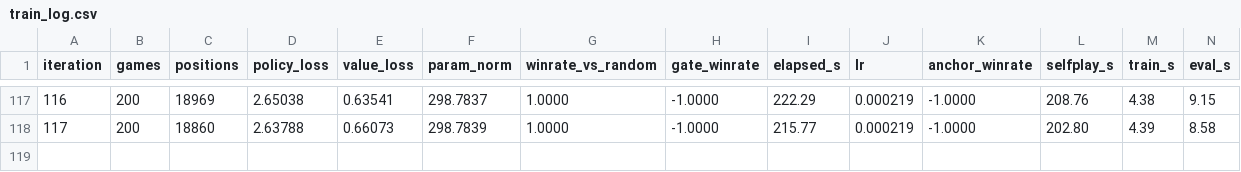
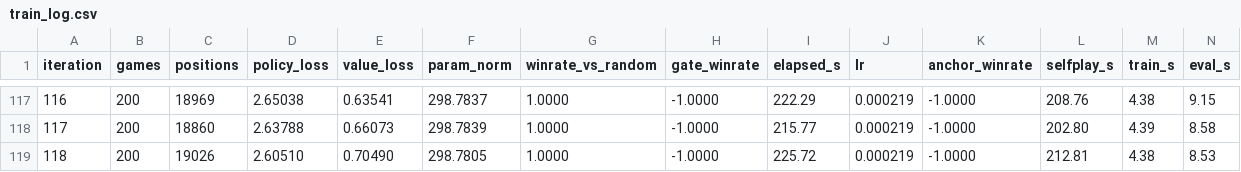
Before and after one commit to cheng01023-ops/GoAI, a CSV file: runs9_s800/train_log.csv, drawn as a sheet; only a part is shown, gaps mark what is left out.

```diff
--- a/runs9_s800/train_log.csv
+++ b/runs9_s800/train_log.csv
@@ -118 +118,2 @@ iteration,games,positions,policy_loss,value_loss,param_norm,winrate_vs_random,ga
 117,200,18860,2.63788,0.66073,298.7839,1.0000,-1.0000,215.77,0.000219,-1.0000,202.80,4.39,8.58
+118,200,19026,2.60510,0.70490,298.7805,1.0000,-1.0000,225.72,0.000219,-1.0000,212.81,4.38,8.53
```
Also changed, not shown: 7 other files.
